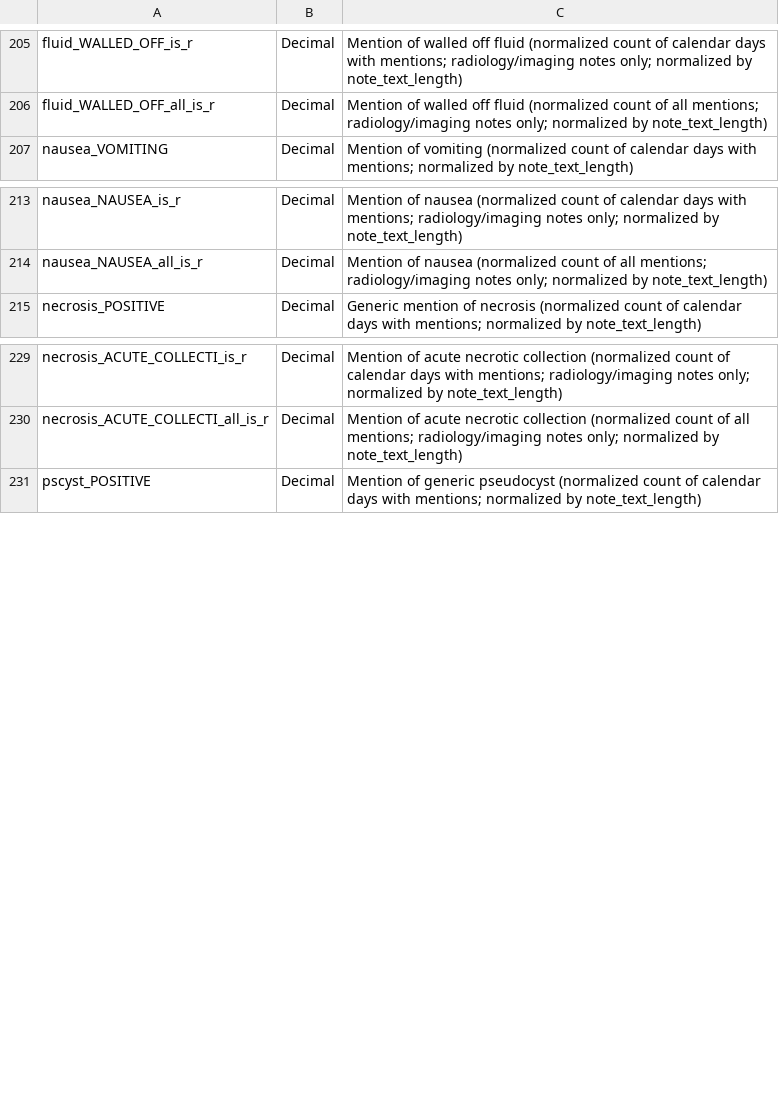
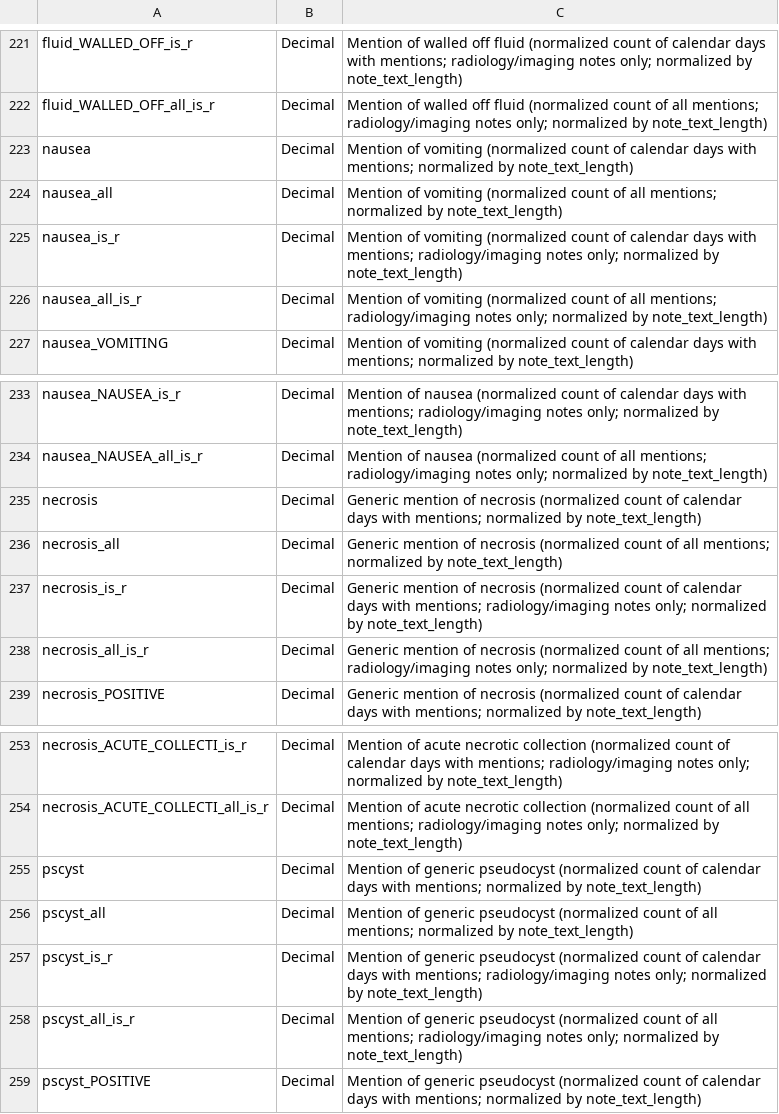
Before and after one commit to kpwhri/apanc-runrex, a CSV file: res/data-dictionary-sas.csv, drawn as a sheet; only a part is shown, gaps mark what is left out; the diff covers the shown part only.

```diff
--- a/res/data-dictionary-sas.csv
+++ b/res/data-dictionary-sas.csv
@@ -206,2 +222,6 @@ fluid_WALLED_OFF_is_r,Decimal,Mention of walled off fluid (normalized count of c
 fluid_WALLED_OFF_all_is_r,Decimal,Mention of walled off fluid (normalized count of all mentions; radiology/imaging notes only; normalized by note_text_length)
+nausea,Decimal,Mention of vomiting (normalized count of calendar days with mentions; normalized by note_text_length)
+nausea_all,Decimal,Mention of vomiting (normalized count of all mentions; normalized by note_text_length)
+nausea_is_r,Decimal,Mention of vomiting (normalized count of calendar days with mentions; radiology/imaging notes only; normalized by note_text_length)
+nausea_all_is_r,Decimal,Mention of vomiting (normalized count of all mentions; radiology/imaging notes only; normalized by note_text_length)
 nausea_VOMITING,Decimal,Mention of vomiting (normalized count of calendar days with mentions; normalized by note_text_length)
@@ -214,2 +234,6 @@ nausea_NAUSEA_is_r,Decimal,Mention of nausea (normalized count of calendar days
 nausea_NAUSEA_all_is_r,Decimal,Mention of nausea (normalized count of all mentions; radiology/imaging notes only; normalized by note_text_length)
+necrosis,Decimal,Generic mention of necrosis (normalized count of calendar days with mentions; normalized by note_text_length)
+necrosis_all,Decimal,Generic mention of necrosis (normalized count of all mentions; normalized by note_text_length)
+necrosis_is_r,Decimal,Generic mention of necrosis (normalized count of calendar days with mentions; radiology/imaging notes only; normalized by note_text_length)
+necrosis_all_is_r,Decimal,Generic mention of necrosis (normalized count of all mentions; radiology/imaging notes only; normalized by note_text_length)
 necrosis_POSITIVE,Decimal,Generic mention of necrosis (normalized count of calendar days with mentions; normalized by note_text_length)
@@ -230,2 +254,6 @@ necrosis_ACUTE_COLLECTI_is_r,Decimal,Mention of acute necrotic collection (norma
 necrosis_ACUTE_COLLECTI_all_is_r,Decimal,Mention of acute necrotic collection (normalized count of all mentions; radiology/imaging notes only; normalized by note_text_length)
+pscyst,Decimal,Mention of generic pseudocyst (normalized count of calendar days with mentions; normalized by note_text_length)
+pscyst_all,Decimal,Mention of generic pseudocyst (normalized count of all mentions; normalized by note_text_length)
+pscyst_is_r,Decimal,Mention of generic pseudocyst (normalized count of calendar days with mentions; radiology/imaging notes only; normalized by note_text_length)
+pscyst_all_is_r,Decimal,Mention of generic pseudocyst (normalized count of all mentions; radiology/imaging notes only; normalized by note_text_length)
 pscyst_POSITIVE,Decimal,Mention of generic pseudocyst (normalized count of calendar days with mentions; normalized by note_text_length)
```
Also changed, not shown: 16 added rows elsewhere in this file, 1 other file.
